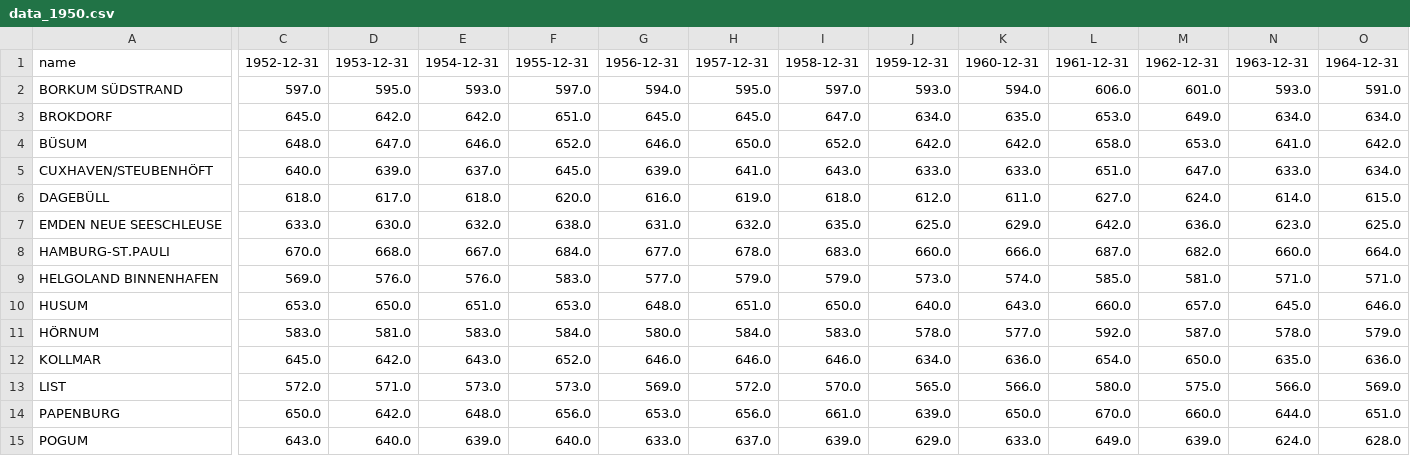
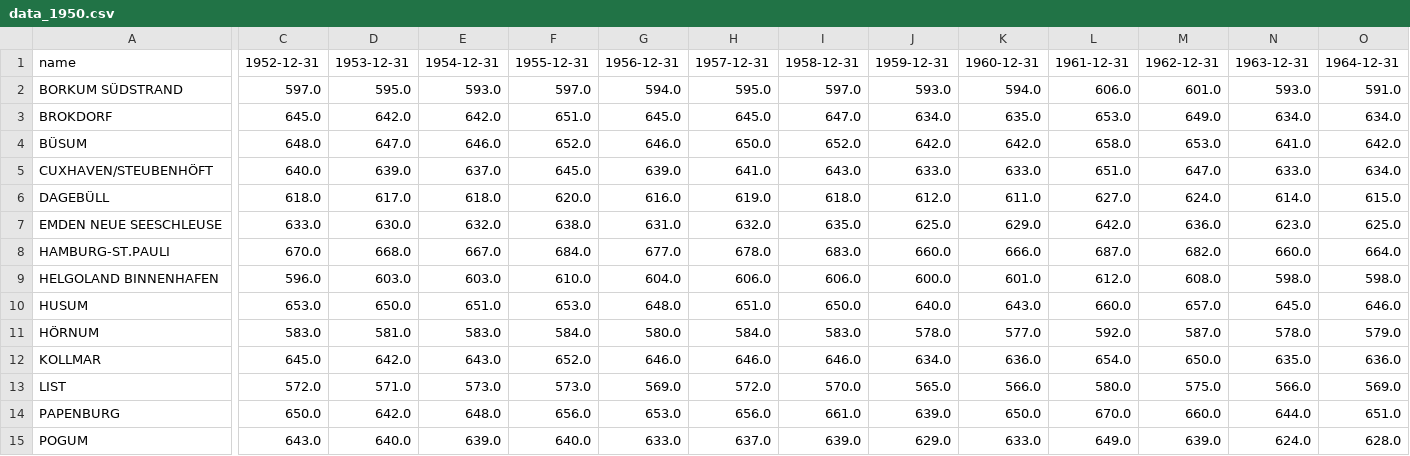
Before and after one commit to correctiv/tidenchart, a CSV file: data/data_1950.csv, drawn as a sheet; only a part is shown, gaps mark what is left out; the diff covers the shown part only; the diff names each change by its address in the sheet, - before the commit and + after, or states it on an @@ line.

Commit message:
Update data of Helgoland Binnenhafen
Korrektur durch Wasser- und Schifffahrtsverwaltung des Bundes

```diff
--- a/data/data_1950.csv
+++ b/data/data_1950.csv
-C9: 569.0
+C9: 596.0
-D9: 576.0
+D9: 603.0
-E9: 576.0
+E9: 603.0
-F9: 583.0
+F9: 610.0
-G9: 577.0
+G9: 604.0
-H9: 579.0
+H9: 606.0
-I9: 579.0
+I9: 606.0
-J9: 573.0
+J9: 600.0
-K9: 574.0
+K9: 601.0
-L9: 585.0
+L9: 612.0
-M9: 581.0
+M9: 608.0
-N9: 571.0
+N9: 598.0
-O9: 571.0
+O9: 598.0
```
Also changed, not shown: 36 edited cells elsewhere in this file, data/data_1950_5a.csv, data/data_1970.csv, 1 other file.
